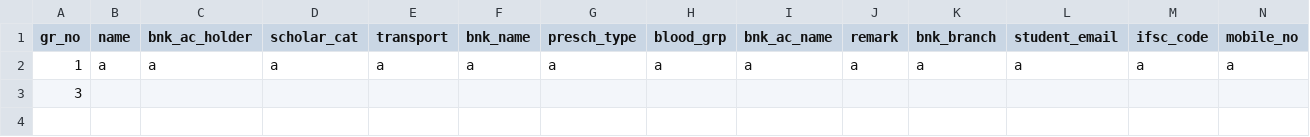
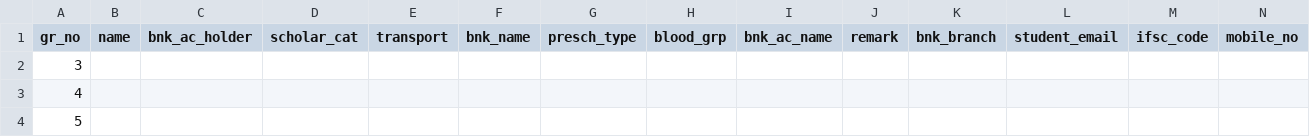
Before and after one commit to Kunal-63/CodeWorked, a CSV file: BACKUP/other_detail.csv, drawn as a sheet; only a part is shown; removed rows and columns are numbered as before the commit, all else as after; rows hold the shown columns only; the diff names each change by its address in the sheet, - before the commit and + after, or states it on an @@ line.

```diff
--- a/BACKUP/other_detail.csv
+++ b/BACKUP/other_detail.csv
-row 2: 1 | a | a | a | a | a | a | a | a | a | a | a | a | a
+row 3: 4
+row 4: 5
```
Also changed, not shown: BACKUP/academic_detail.csv, BACKUP/gr_details.csv, 12 other files.
